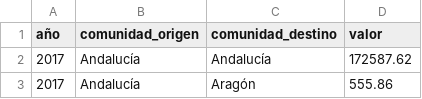
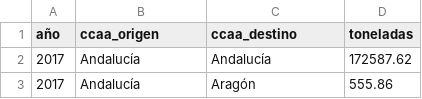
Before and after one commit to esanchezlaulhe1312/transporte_mercancias_carretera, a CSV file: data/interim/CO282_flujos_ccaa_toneladas_interim.csv (was data/processed/CO282_flujos_ccaa_toneladas_clean.csv), drawn as a sheet; only a part is shown.

```diff
--- a/data/processed/CO282_flujos_ccaa_toneladas_clean.csv
+++ b/data/interim/CO282_flujos_ccaa_toneladas_interim.csv
@@ -1,2 +1,2 @@
-año,comunidad_origen,comunidad_destino,valor
+año,ccaa_origen,ccaa_destino,toneladas
 2017,Andalucía,Andalucía,172587.62
```
Also changed, not shown: data/interim/CO282_flujos_ccaa_ton_km_interim.csv, data/processed/CO497_indice_precios_clean.csv, 14 other files.
